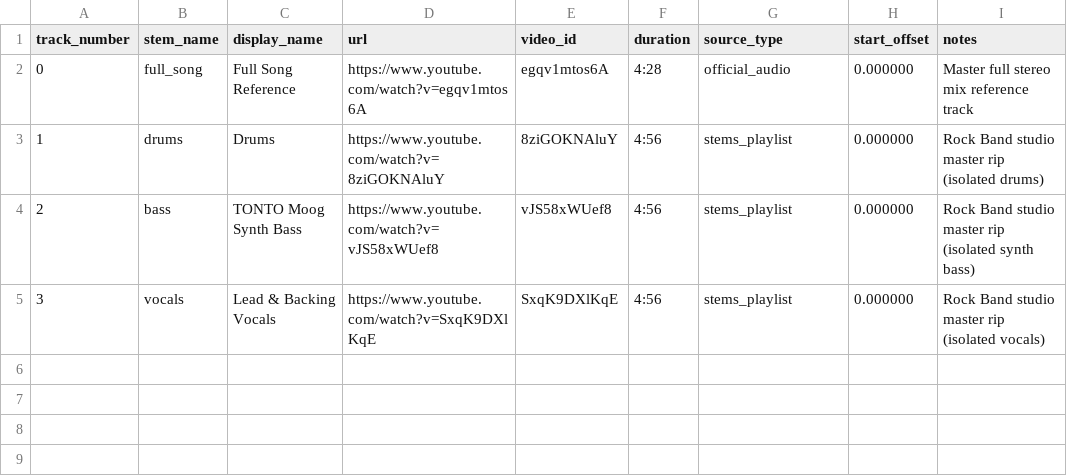
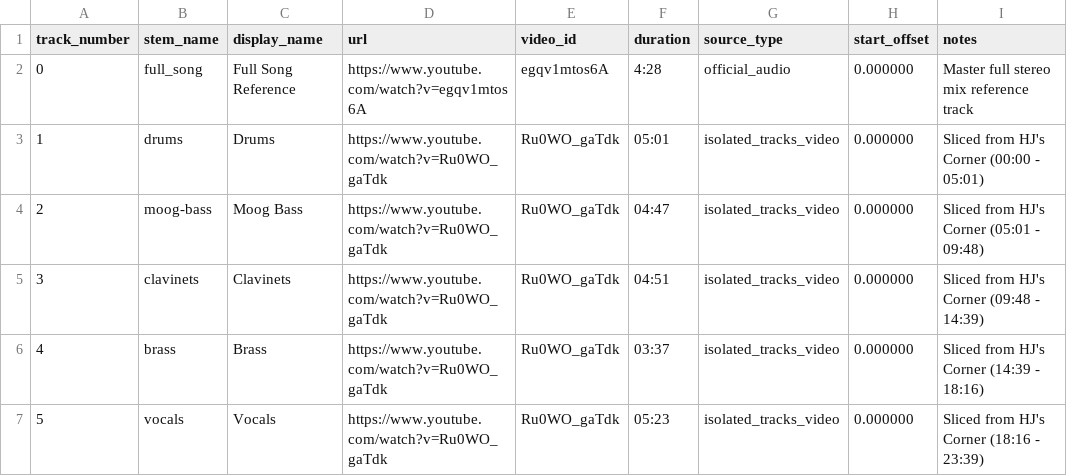
Before and after one commit to harmonic-resonance/groove, a CSV file: tracks/stevie-wonder/talking-book/superstition/tracks.csv, drawn as a sheet.

Commit message:
feat(stems): parse and slice Superstition into 5 isolated stems including Clavinets and Brass

```diff
--- a/tracks/stevie-wonder/talking-book/superstition/tracks.csv
+++ b/tracks/stevie-wonder/talking-book/superstition/tracks.csv
@@ -2,4 +2,6 @@ track_number,stem_name,display_name,url,video_id,duration,source_type,start_offs
 0,full_song,Full Song Reference,https://www.youtube.com/watch?v=egqv1mtos6A,egqv1mtos6A,4:28,official_audio,0.000000,Master full stereo mix reference track
-1,drums,Drums,https://www.youtube.com/watch?v=8ziGOKNAluY,8ziGOKNAluY,4:56,stems_playlist,0.000000,Rock Band studio master rip (isolated drums)
-2,bass,TONTO Moog Synth Bass,https://www.youtube.com/watch?v=vJS58xWUef8,vJS58xWUef8,4:56,stems_playlist,0.000000,Rock Band studio master rip (isolated synth bass)
-3,vocals,Lead & Backing Vocals,https://www.youtube.com/watch?v=SxqK9DXlKqE,SxqK9DXlKqE,4:56,stems_playlist,0.000000,Rock Band studio master rip (isolated vocals)
+1,drums,Drums,https://www.youtube.com/watch?v=Ru0WO_gaTdk,Ru0WO_gaTdk,05:01,isolated_tracks_video,0.000000,Sliced from HJ's Corner (00:00 - 05:01)
+2,moog-bass,Moog Bass,https://www.youtube.com/watch?v=Ru0WO_gaTdk,Ru0WO_gaTdk,04:47,isolated_tracks_video,0.000000,Sliced from HJ's Corner (05:01 - 09:48)
+3,clavinets,Clavinets,https://www.youtube.com/watch?v=Ru0WO_gaTdk,Ru0WO_gaTdk,04:51,isolated_tracks_video,0.000000,Sliced from HJ's Corner (09:48 - 14:39)
+4,brass,Brass,https://www.youtube.com/watch?v=Ru0WO_gaTdk,Ru0WO_gaTdk,03:37,isolated_tracks_video,0.000000,Sliced from HJ's Corner (14:39 - 18:16)
+5,vocals,Vocals,https://www.youtube.com/watch?v=Ru0WO_gaTdk,Ru0WO_gaTdk,05:23,isolated_tracks_video,0.000000,Sliced from HJ's Corner (18:16 - 23:39)
```
Also changed, not shown: 1 other file.
